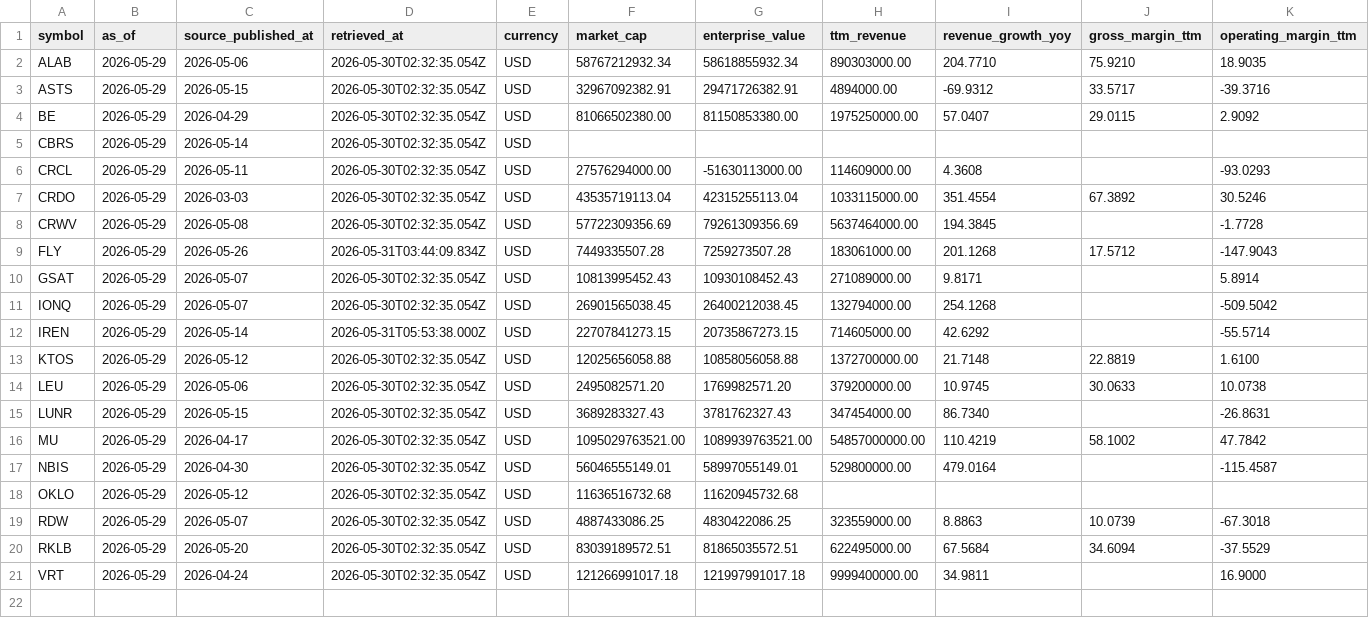
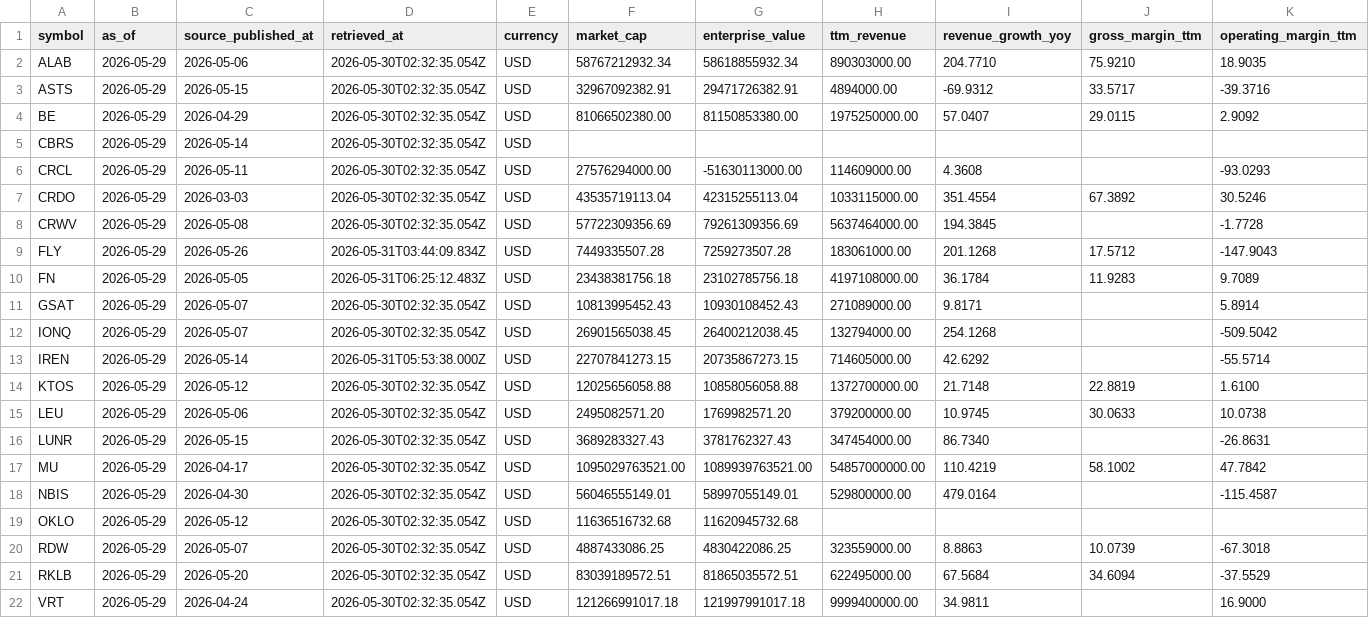
Before and after one commit to WineChord/invest, a CSV file: data/market/company_metrics.csv, drawn as a sheet; only a part is shown; rows hold the shown columns only; the diff names each change by its address in the sheet, - before the commit and + after, or states it on an @@ line.

```diff
--- a/data/market/company_metrics.csv
+++ b/data/market/company_metrics.csv
+row 10: FN | 2026-05-29 | 2026-05-05 | 2026-05-31T06:25:12.483Z | USD | 23438381756.18 | 23102785756.18 | 4197108000.00 | 36.1784 | 11.9283 | 9.7089
```
Also changed, not shown: research/discovery/candidates.csv, research/freshness/events.csv, 14 other files.
